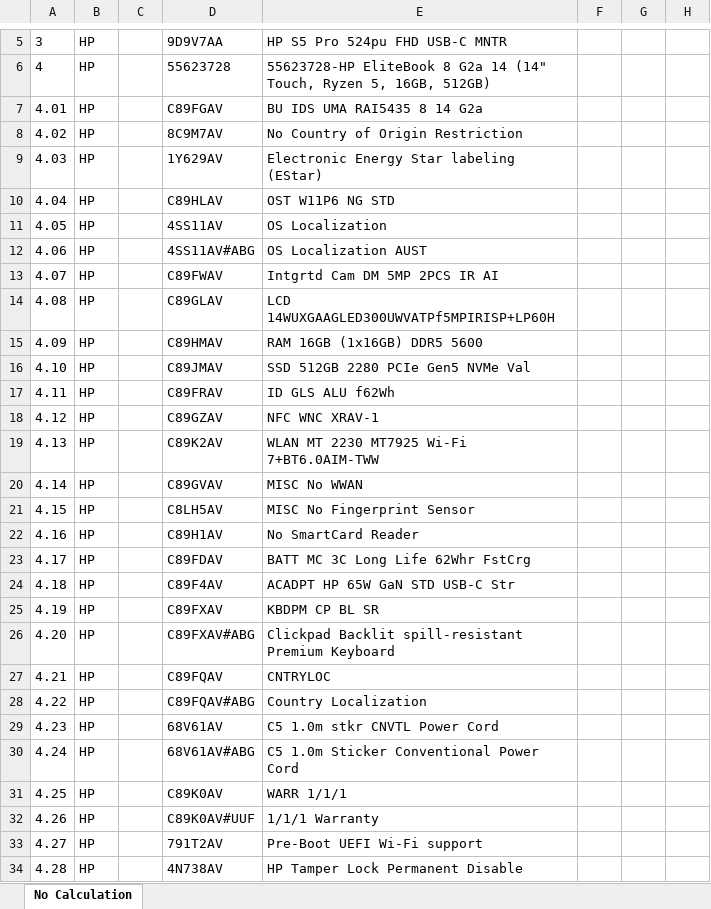
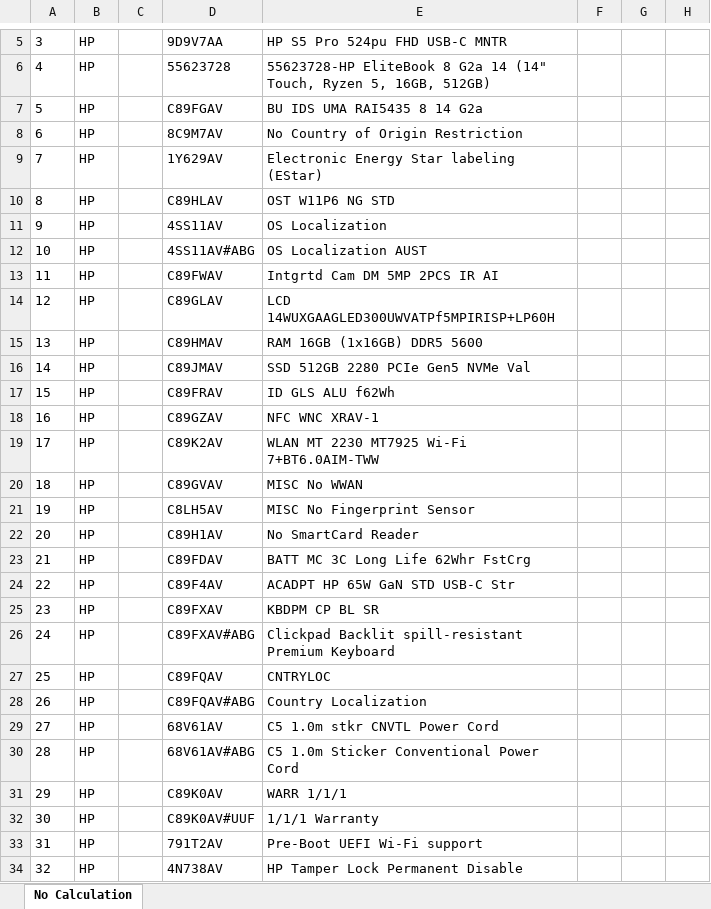
Before and after one commit to regalen/BidParser, an Excel workbook: samples/outputs/Deals20260518T034809_HPI_NoCalculation_parsed.xlsx, sheet No Calculation, drawn as a sheet; only a part is shown, gaps mark what is left out; values as stored, in another font and other column widths than the file's, no borders; the diff covers the shown part only; the diff names each change by its address in the sheet, - before the commit and + after, or states it on an @@ line.

```diff
--- a/samples/outputs/Deals20260518T034809_HPI_NoCalculation_parsed.xlsx (sheet No Calculation)
+++ b/samples/outputs/Deals20260518T034809_HPI_NoCalculation_parsed.xlsx (sheet No Calculation)
-A7: 4.01
+A7: 5
-A8: 4.02
+A8: 6
-A9: 4.03
+A9: 7
-A10: 4.04
+A10: 8
-A11: 4.05
+A11: 9
-A12: 4.06
+A12: 10
-A13: 4.07
+A13: 11
-A14: 4.08
+A14: 12
-A15: 4.09
+A15: 13
-A16: 4.10
+A16: 14
-A17: 4.11
+A17: 15
-A18: 4.12
+A18: 16
-A19: 4.13
+A19: 17
-A20: 4.14
+A20: 18
-A21: 4.15
+A21: 19
-A22: 4.16
+A22: 20
-A23: 4.17
+A23: 21
-A24: 4.18
+A24: 22
-A25: 4.19
+A25: 23
-A26: 4.20
+A26: 24
-A27: 4.21
+A27: 25
-A28: 4.22
+A28: 26
-A29: 4.23
+A29: 27
-A30: 4.24
+A30: 28
-A31: 4.25
+A31: 29
-A32: 4.26
+A32: 30
-A33: 4.27
+A33: 31
-A34: 4.28
+A34: 32
```
Also changed, not shown: 447 edited cells elsewhere in this sheet, samples/outputs/55648855_parsed.xlsx, samples/outputs/Deals20260518T034809_HPI_Uplift_parsed.xlsx, 9 other files.
